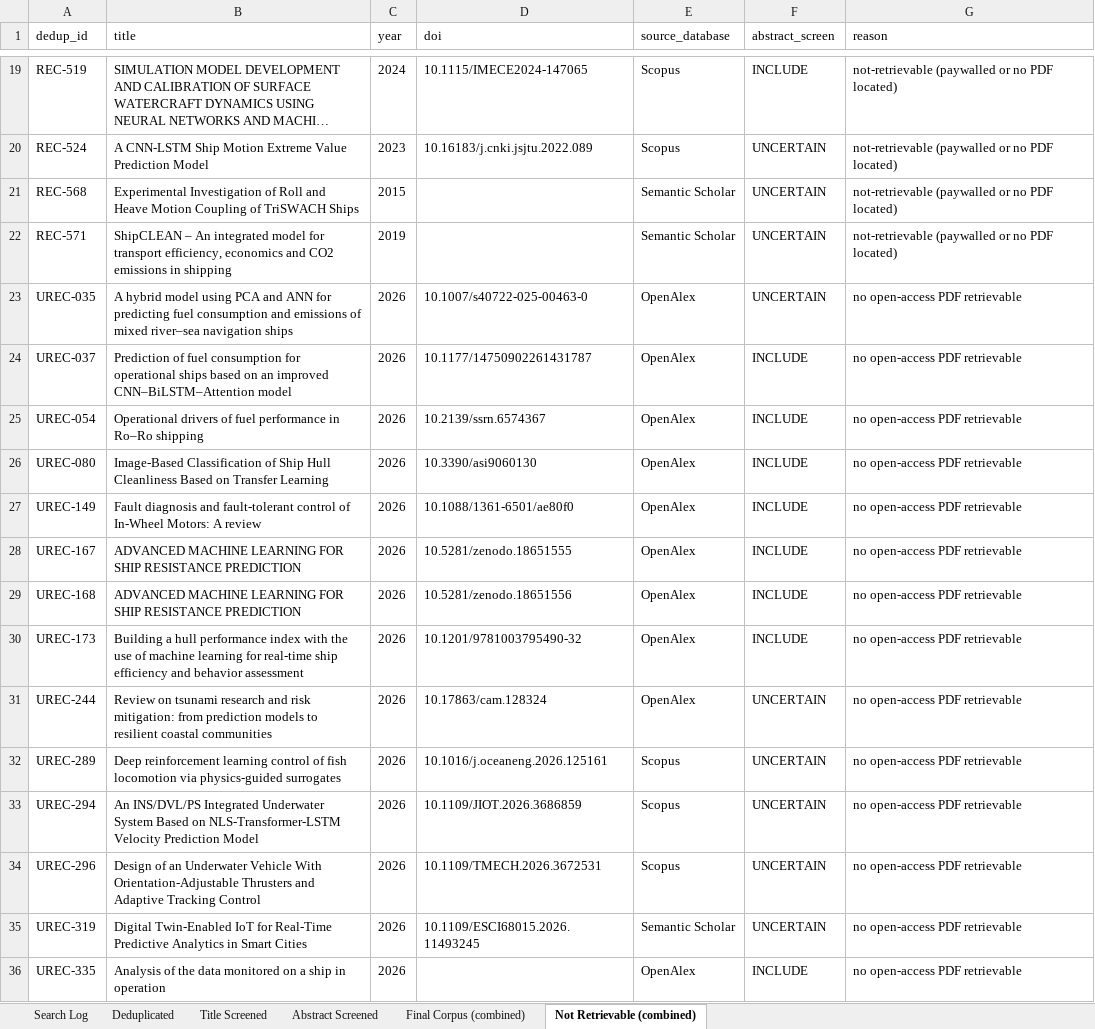
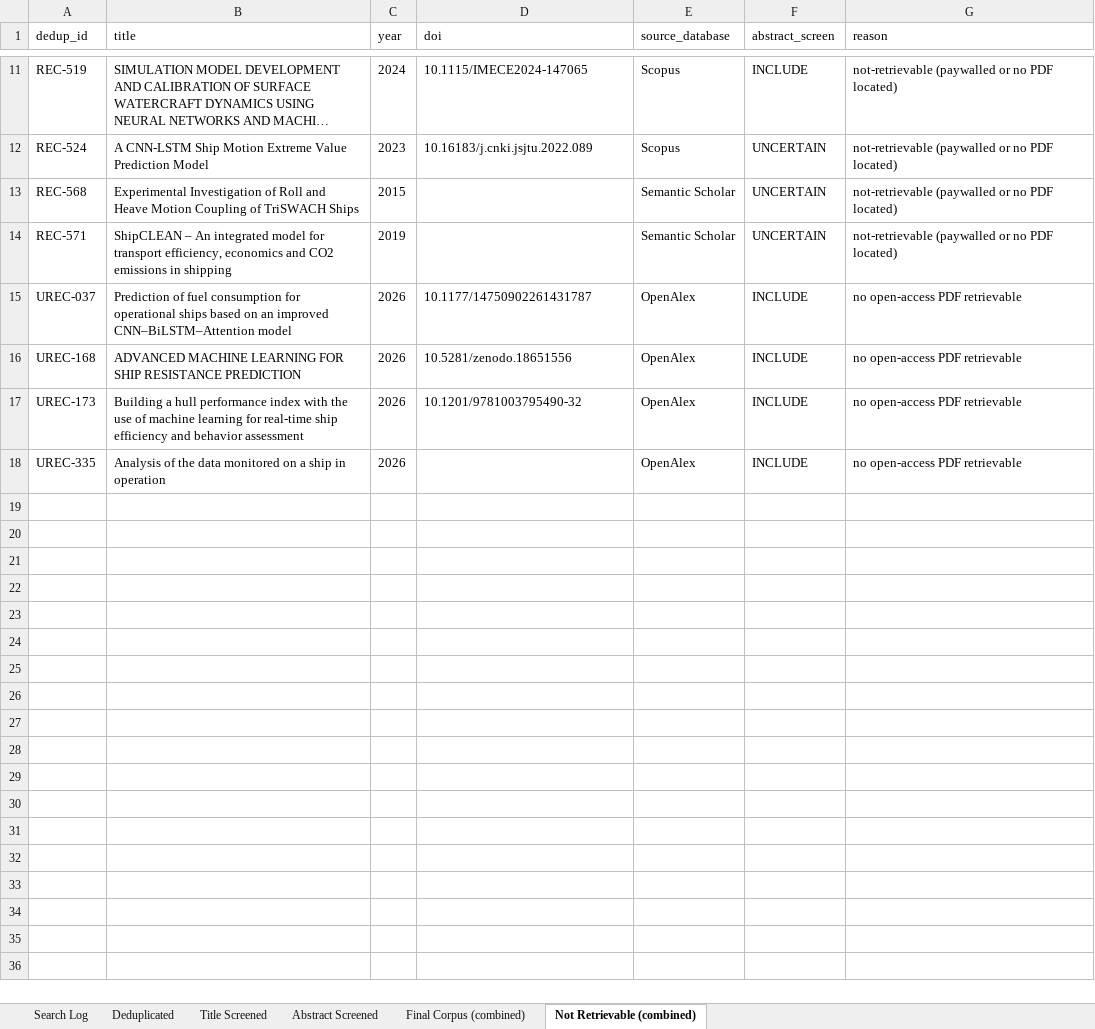
Before and after one commit to DmitryOdinoky/prisma-slr-2026, an Excel workbook: data/update_2026/PRISMA_search_results_update.xlsx, sheet Not Retrievable (combined), drawn as a sheet; only a part is shown, gaps mark what is left out; long unchanged cells end in …; values as stored, in another font and other column widths than the file's, no borders; the diff covers the shown part only; the diff names each change by its address in the sheet, - before the commit and + after, or states it on an @@ line.

Commit message:
Full-text assessment of 18 recovered PDFs: corpus 267 -> 272
Integrate 18 previously not-retrievable full texts (recovered via
institutional access) and assess each against the eligibility criteria.
Per-record decisions and reasons in data/fulltext_assessment_2026-07.csv:
5 included (REC-073, REC-493, REC-496, REC-497, UREC-035; all vessel
fuel/power prediction with ML), 13 excluded at full-text stage
(out-of-scope topics, optimisation/control-core studies, reviews, a
conference poster, and an SSRN preprint per the grey-literature rule).

PRISMA flow gains the standard excluded-at-full-text category:
302 forwarded = 272 corpus + 13 excluded at full text + 17 not
retrievable (per arm: original 217 = 200+4+13; update 85 = 72+9+4).

Pipeline:
- finalize_update.py: promotes recovered original-arm PDFs
  (workspace/pdfs_orig_recovered/), applies full-text assessment
  decisions, reports the new flow row with per-arm counts
- analyze_validation_protocol.py: includes the recovered papers'
  extractions; Table 2 evidence now 141 random k-fold (median R2 0.99)
  vs 26 temporal holdout (0.95), 102 protocol-not-stated

Data refreshed for the 272 corpus: final_corpus_updated.csv,
not_retrievable_updated.csv (17), protocol classification and summary,
per-arm flow counts, update workbook. README flow updated and the new
audit file documented.

Also from the co-supervisor review round: two bibliography entries
upgraded to published versions (Ocean Engineering journal article;
ECML/PKDD AALTD workshop paper); remaining arXiv-only records retained
with a limitation note rather than dropped.

```diff
--- a/data/update_2026/PRISMA_search_results_update.xlsx (sheet Not Retrievable (combined))
+++ b/data/update_2026/PRISMA_search_results_update.xlsx (sheet Not Retrievable (combined))
-row 23: UREC-035 | A hybrid model using PCA and ANN for predicting fuel consumption and emissions of mixed river–sea navigation ships | 2026 | 10.1007/s40722-025-00463-0 | OpenAlex | UNCERTAIN | no open-access PDF retrievable
-row 25: UREC-054 | Operational drivers of fuel performance in Ro–Ro shipping | 2026 | 10.2139/ssrn.6574367 | OpenAlex | INCLUDE | no open-access PDF retrievable
-row 26: UREC-080 | Image-Based Classification of Ship Hull Cleanliness Based on Transfer Learning | 2026 | 10.3390/asi9060130 | OpenAlex | INCLUDE | no open-access PDF retrievable
-row 27: UREC-149 | Fault diagnosis and fault-tolerant control of In-Wheel Motors: A review | 2026 | 10.1088/1361-6501/ae80f0 | OpenAlex | INCLUDE | no open-access PDF retrievable
-row 28: UREC-167 | ADVANCED MACHINE LEARNING FOR SHIP RESISTANCE PREDICTION | 2026 | 10.5281/zenodo.18651555 | OpenAlex | INCLUDE | no open-access PDF retrievable
-row 31: UREC-244 | Review on tsunami research and risk mitigation: from prediction models to resilient coastal communities | 2026 | 10.17863/cam.128324 | OpenAlex | UNCERTAIN | no open-access PDF retrievable
-row 32: UREC-289 | Deep reinforcement learning control of fish locomotion via physics-guided surrogates | 2026 | 10.1016/j.oceaneng.2026.125161 | Scopus | UNCERTAIN | no open-access PDF retrievable
-row 33: UREC-294 | An INS/DVL/PS Integrated Underwater System Based on NLS-Transformer-LSTM Velocity Prediction Model | 2026 | 10.1109/JIOT.2026.3686859 | Scopus | UNCERTAIN | no open-access PDF retrievable
-row 34: UREC-296 | Design of an Underwater Vehicle With Orientation-Adjustable Thrusters and Adaptive Tracking Control | 2026 | 10.1109/TMECH.2026.3672531 | Scopus | UNCERTAIN | no open-access PDF retrievable
-row 35: UREC-319 | Digital Twin-Enabled IoT for Real-Time Predictive Analytics in Smart Cities | 2026 | 10.1109/ESCI68015.2026.11493245 | Semantic Scholar | UNCERTAIN | no open-access PDF retrievable
```
Also changed, not shown: 8 removed rows elsewhere in this sheet, sheet Final Corpus (combined), 9 other files.
